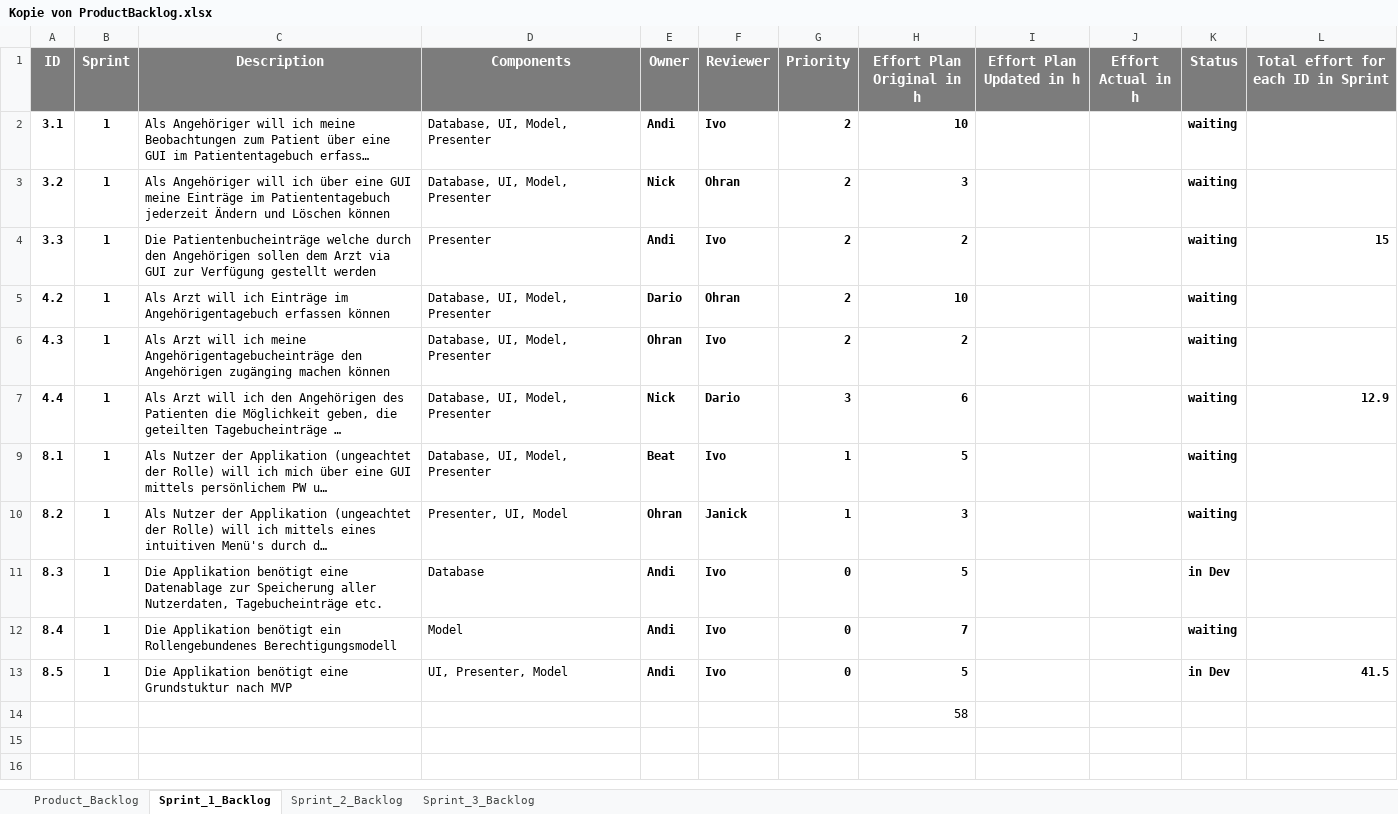
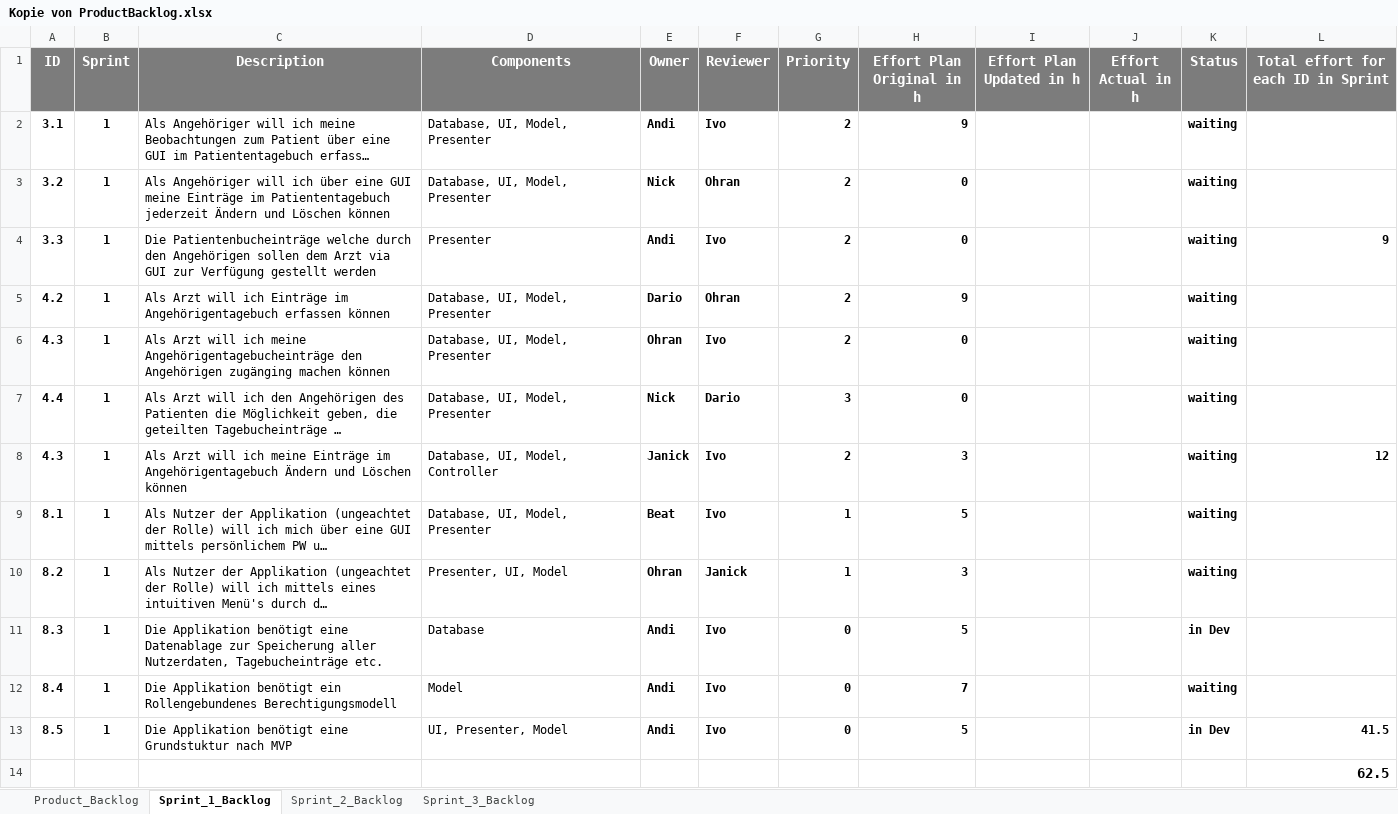
Before and after one commit to res13/ch.bfh.bti7081.s2018.white, an Excel workbook: doc/task06/Kopie von ProductBacklog.xlsx, sheet Sprint_1_Backlog, drawn as a sheet; long unchanged cells end in …; values as stored, in another font and other column widths than the file's, no borders; conditional formats not drawn; removed rows and columns are numbered as before the commit, all else as after; the diff names each change by its address in the sheet, - before the commit and + after, or states it on an @@ line.

Commit message:
Add files via upload
Updated

```diff
--- a/doc/task06/Kopie von ProductBacklog.xlsx (sheet Sprint_1_Backlog)
+++ b/doc/task06/Kopie von ProductBacklog.xlsx (sheet Sprint_1_Backlog)
-H2 (Effort Plan Original in h): 10
+H2 (Effort Plan Original in h): 9
-H3 (Effort Plan Original in h): 3
+H3 (Effort Plan Original in h): 0
-H4 (Effort Plan Original in h): 2
+H4 (Effort Plan Original in h): 0
-L4: 15
+L4: 9
-H5 (Effort Plan Original in h): 10
+H5 (Effort Plan Original in h): 9
-H6 (Effort Plan Original in h): 2
+H6 (Effort Plan Original in h): 0
-H7 (Effort Plan Original in h): 6
+H7 (Effort Plan Original in h): 0
-L7: 12.9
+L7: (empty)
+row 8: 4.3 | 1 | Als Arzt will ich meine Einträge im Angehörigentagebuch Ändern und Löschen können | Database, UI, Model, Controller | Janick | Ivo | 2 | 3 |  |  | waiting | 12
-row 14:  |  |  |  |  |  |  | 58
+row 14:  |  |  |  |  |  |  |  |  |  |  | 62.5
```
